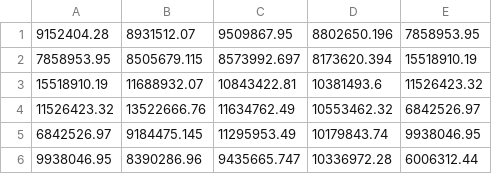
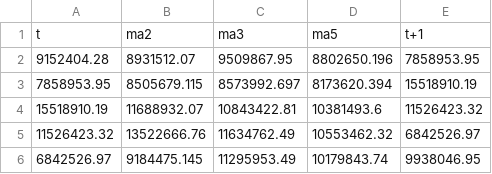
Before and after one commit to ammarazlan/dataset, a CSV file: dataset-2col-ma-trim.csv, drawn as a sheet; only a part is shown; the shorter side is filled out with more unchanged rows.

Commit message:
Add files via upload

```diff
--- a/dataset-2col-ma-trim.csv
+++ b/dataset-2col-ma-trim.csv
@@ -1 +1,2 @@
+t,ma2,ma3,ma5,t+1
 9152404.28,8931512.07,9509867.95,8802650.196,7858953.95
```
